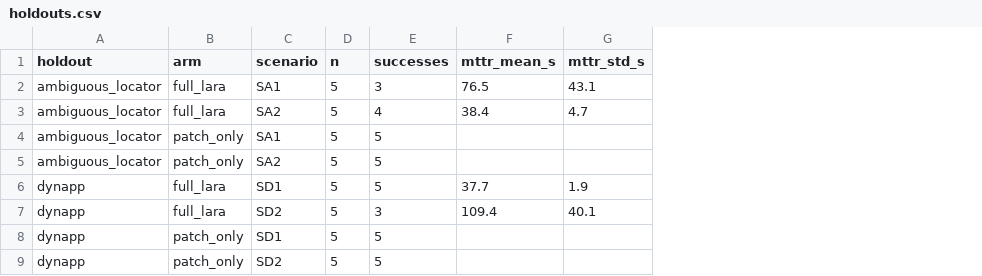
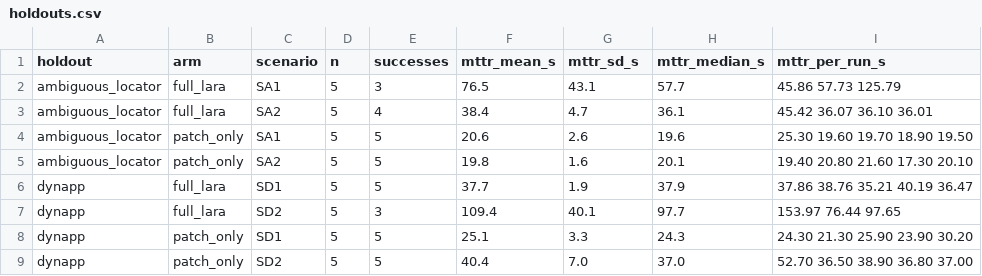
Before and after one commit to Dongkwan/per-patch-gate-scoring, a CSV file: data/holdouts.csv, drawn as a sheet; the diff names each change by its address in the sheet, - before the commit and + after, or states it on an @@ line.

Commit message:
Add files via upload

```diff
--- a/data/holdouts.csv
+++ b/data/holdouts.csv
+column H (mttr_median_s), rows 2-9: 57.7 | 36.1 | 19.6 | 20.1 | 37.9 | 97.7 | 24.3 | 37.0
+column I (mttr_per_run_s), rows 2-9: 45.86 57.73 125.79 | 45.42 36.07 36.10 36.01 | 25.30 19.60 19.70 18.90 19.50 | 19.40 20.80 21.60 17.30 20.10 | 37.86 38.76 35.21 40.19 36.47 | 153.97 76.44 97.65 | 24.30 21.30 25.90 23.90 30.20 | 52.70 36.50 38.90 36.80 37.00
-G1: mttr_std_s
+G1: mttr_sd_s
-F4 (mttr_mean_s): (empty)
+F4 (mttr_mean_s): 20.6
-G4 (mttr_sd_s): (empty)
+G4 (mttr_sd_s): 2.6
-F5 (mttr_mean_s): (empty)
+F5 (mttr_mean_s): 19.8
-G5 (mttr_sd_s): (empty)
+G5 (mttr_sd_s): 1.6
-F8 (mttr_mean_s): (empty)
+F8 (mttr_mean_s): 25.1
-G8 (mttr_sd_s): (empty)
+G8 (mttr_sd_s): 3.3
-F9 (mttr_mean_s): (empty)
+F9 (mttr_mean_s): 40.4
-G9 (mttr_sd_s): (empty)
+G9 (mttr_sd_s): 7.0
```
